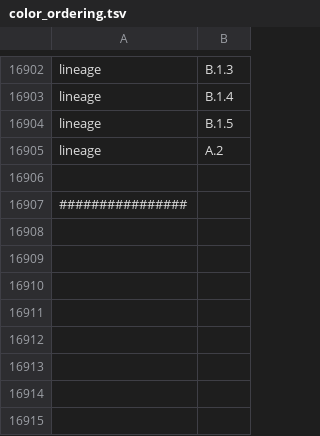
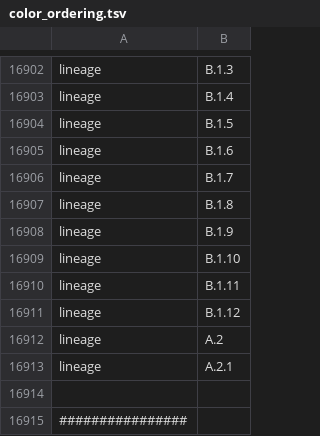
Before and after one commit to nextstrain/mpox, a TSV file: config/color_ordering.tsv, drawn as a sheet; only a part is shown, gaps mark what is left out; the diff names each change by its address in the sheet, - before the commit and + after, or states it on an @@ line.

Commit message:
Add more lineages to color_ordering, exclude Colombian B.1 reverted to reference

```diff
--- a/config/color_ordering.tsv
+++ b/config/color_ordering.tsv
+row 16905: lineage | B.1.6
+row 16906: lineage | B.1.7
+row 16907: lineage | B.1.8
+row 16908: lineage | B.1.9
+row 16909: lineage | B.1.10
+row 16910: lineage | B.1.11
+row 16911: lineage | B.1.12
+row 16913: lineage | A.2.1
```
Also changed, not shown: 1 other file.
